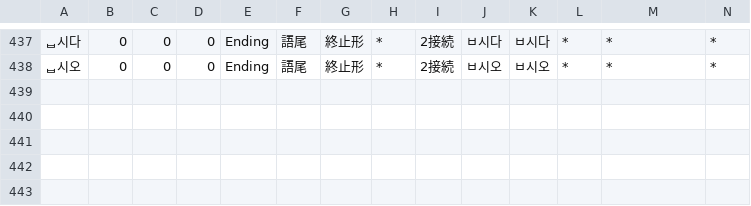
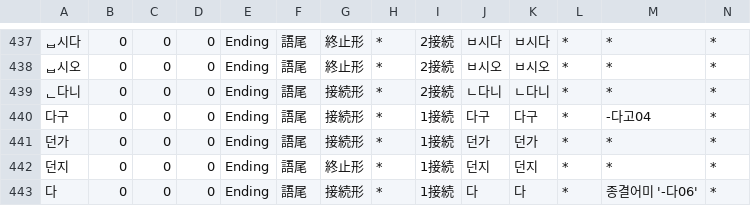
Before and after one commit to okikirmui/nkhandic, a CSV file: seed/Ending.csv, drawn as a sheet; only a part is shown, gaps mark what is left out; rows hold the shown columns only; the diff names each change by its address in the sheet, - before the commit and + after, or states it on an @@ line.

```diff
--- a/seed/Ending.csv
+++ b/seed/Ending.csv
+row 439: ᆫ다니 | 0 | 0 | 0 | Ending | 語尾 | 接続形 | * | 2接続 | ㄴ다니 | ㄴ다니 | * | * | *
+row 440: 다구 | 0 | 0 | 0 | Ending | 語尾 | 接続形 | * | 1接続 | 다구 | 다구 | * | -다고04 | *
+row 441: 던가 | 0 | 0 | 0 | Ending | 語尾 | 接続形 | * | 1接続 | 던가 | 던가 | * | * | *
+row 442: 던지 | 0 | 0 | 0 | Ending | 語尾 | 終止形 | * | 1接続 | 던지 | 던지 | * | * | *
+row 443: 다 | 0 | 0 | 0 | Ending | 語尾 | 接続形 | * | 1接続 | 다 | 다 | * | 종결어미 '-다06' | *
```
Also changed, not shown: seed/Noun.supplement.name.csv, seed/Root.csv, 2 other files.
